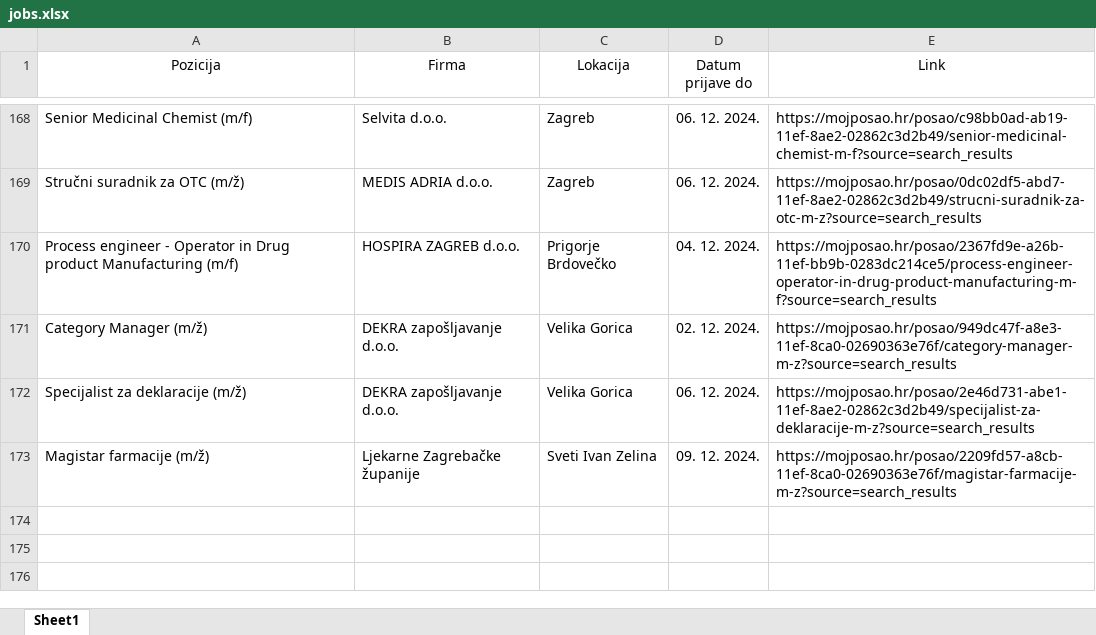
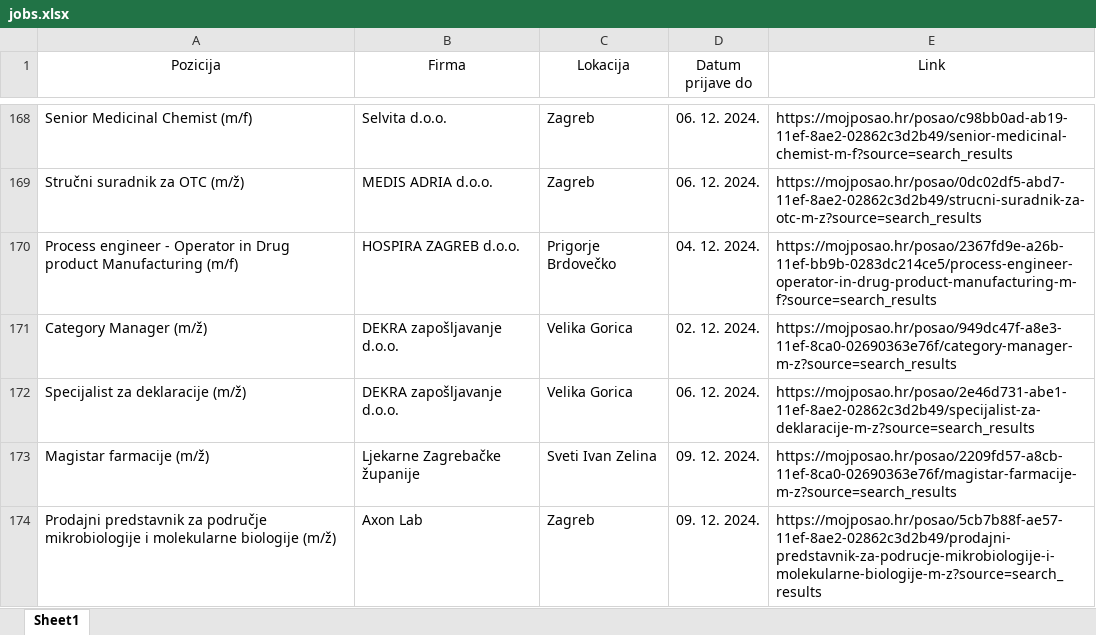
Before and after one commit to FraneCal/moj-posao-scraper, an Excel workbook: jobs.xlsx, sheet Sheet1, drawn as a sheet; only a part is shown, gaps mark what is left out; values as stored, in another font and other column widths than the file's, no borders; the diff names each change by its address in the sheet, - before the commit and + after, or states it on an @@ line.

```diff
--- a/jobs.xlsx (sheet Sheet1)
+++ b/jobs.xlsx (sheet Sheet1)
+row 174: Prodajni predstavnik za područje mikrobiologije i molekularne biologije (m/ž) | Axon Lab | Zagreb | 09. 12. 2024. | https://mojposao.hr/posao/5cb7b88f-ae57-11ef-8ae2-02862c3d2b49/prodajni-predstavnik-za-podrucje-mikrobiologije-i-molekularne-biologije-m-z?source=search_results
```
